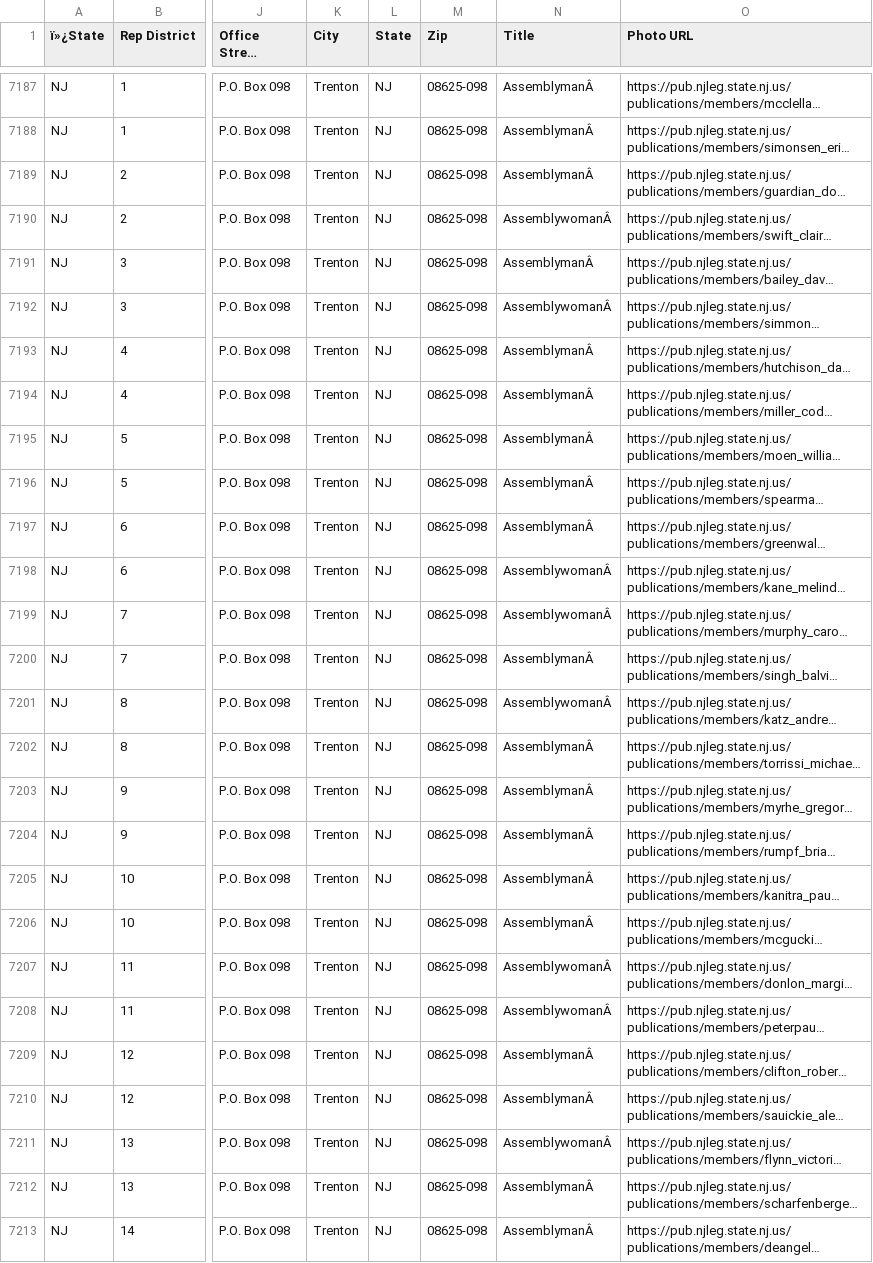
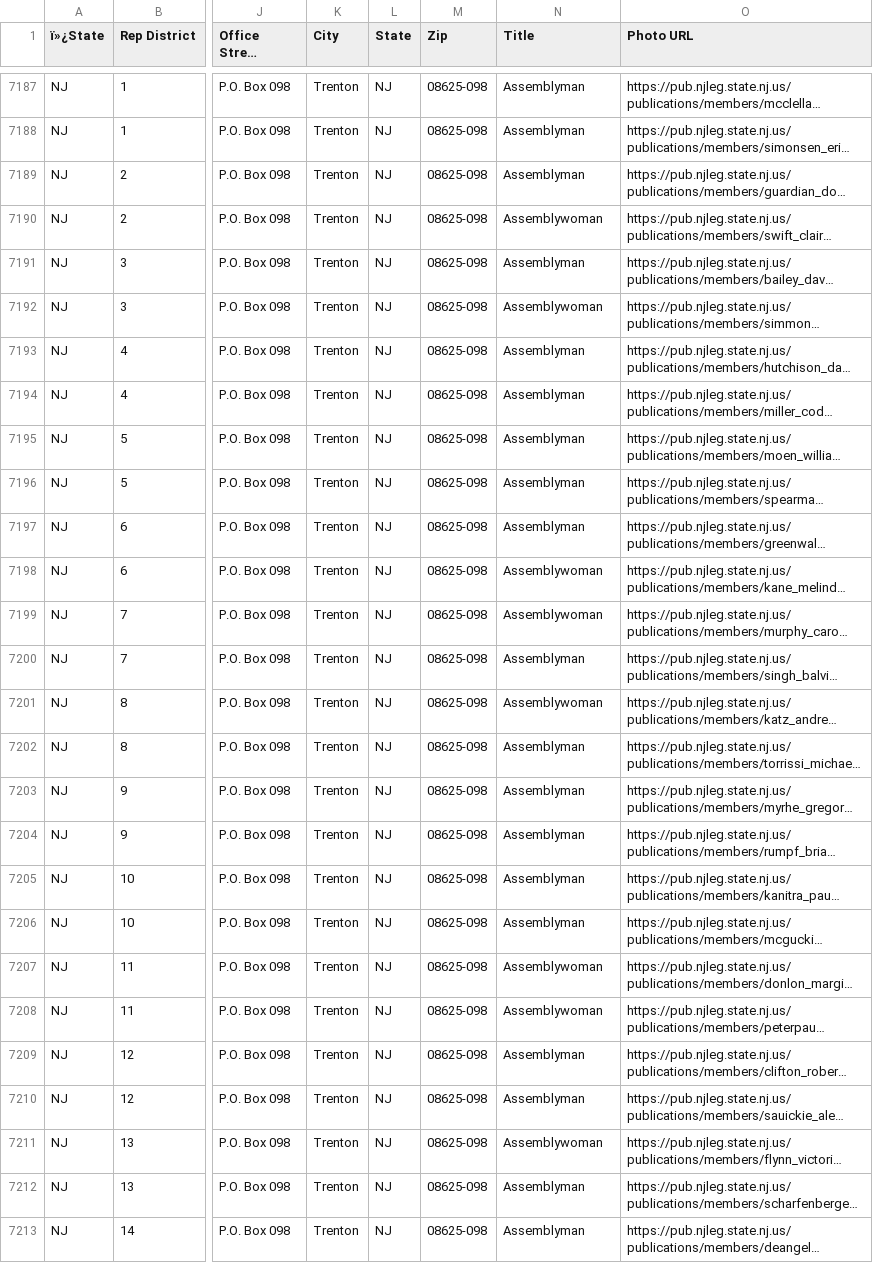
Before and after one commit to MotionMobs/KwikLetters-reps, a CSV file: state_reps.csv, drawn as a sheet; only a part is shown, gaps mark what is left out; long unchanged cells end in …; the diff covers the shown part only; the diff names each change by its address in the sheet, - before the commit and + after, or states it on an @@ line.

```diff
--- a/state_reps.csv
+++ b/state_reps.csv
-N7187:N7189 (Title): AssemblymanÂ
+N7187:N7189 (Title): Assemblyman
-N7190 (Title): AssemblywomanÂ
+N7190 (Title): Assemblywoman
-N7191 (Title): AssemblymanÂ
+N7191 (Title): Assemblyman
-N7192 (Title): AssemblywomanÂ
+N7192 (Title): Assemblywoman
-N7193:N7197 (Title): AssemblymanÂ
+N7193:N7197 (Title): Assemblyman
-N7198:N7199 (Title): AssemblywomanÂ
+N7198:N7199 (Title): Assemblywoman
-N7200 (Title): AssemblymanÂ
+N7200 (Title): Assemblyman
-N7201 (Title): AssemblywomanÂ
+N7201 (Title): Assemblywoman
-N7202:N7206 (Title): AssemblymanÂ
+N7202:N7206 (Title): Assemblyman
-N7207:N7208 (Title): AssemblywomanÂ
+N7207:N7208 (Title): Assemblywoman
-N7209:N7210 (Title): AssemblymanÂ
+N7209:N7210 (Title): Assemblyman
-N7211 (Title): AssemblywomanÂ
+N7211 (Title): Assemblywoman
-N7212:N7213 (Title): AssemblymanÂ
+N7212:N7213 (Title): Assemblyman
```
Also changed, not shown: 80 edited cells elsewhere in this file.
